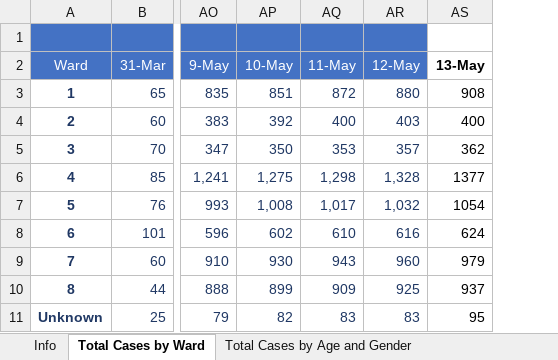
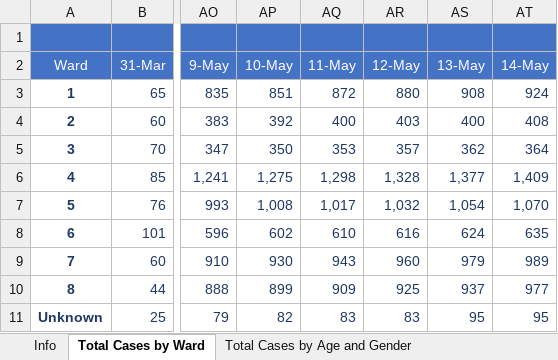
Before and after one commit to anesta95/DMV_Covid-19_Dashboard, an Excel workbook: DCCovid19Data.xlsx, sheet Total Cases by Ward, drawn as a sheet; only a part is shown, gaps mark what is left out; values as stored, in another font and other column widths than the file's, no borders; the diff names each change by its address in the sheet, - before the commit and + after, or states it on an @@ line.

```diff
--- a/DCCovid19Data.xlsx (sheet Total Cases by Ward)
+++ b/DCCovid19Data.xlsx (sheet Total Cases by Ward)
+column AT (14-May), rows 3-11: 924 | 408 | 364 | 1,409 | 1,070 | 635 | 989 | 977 | 95
-AS1:AS2 fill: none
+AS1:AS2 fill: #4472C4
@@ AS2 bold: on → off, text colour: black → #FFFFFF @@
-AS3:AS11 text colour: black
+AS3:AS11 text colour: #203864
-AS6 (13-May): 1377
+AS6 (13-May): 1,377
-AS7 (13-May): 1054
+AS7 (13-May): 1,054
```
Also changed, not shown: sheet Total Cases by Age and Gender, sheet Total Cases by Race, sheet Lives Lost by Ward, sheet Lives Lost by Race, sheet Overall Stats, 34 other files.
